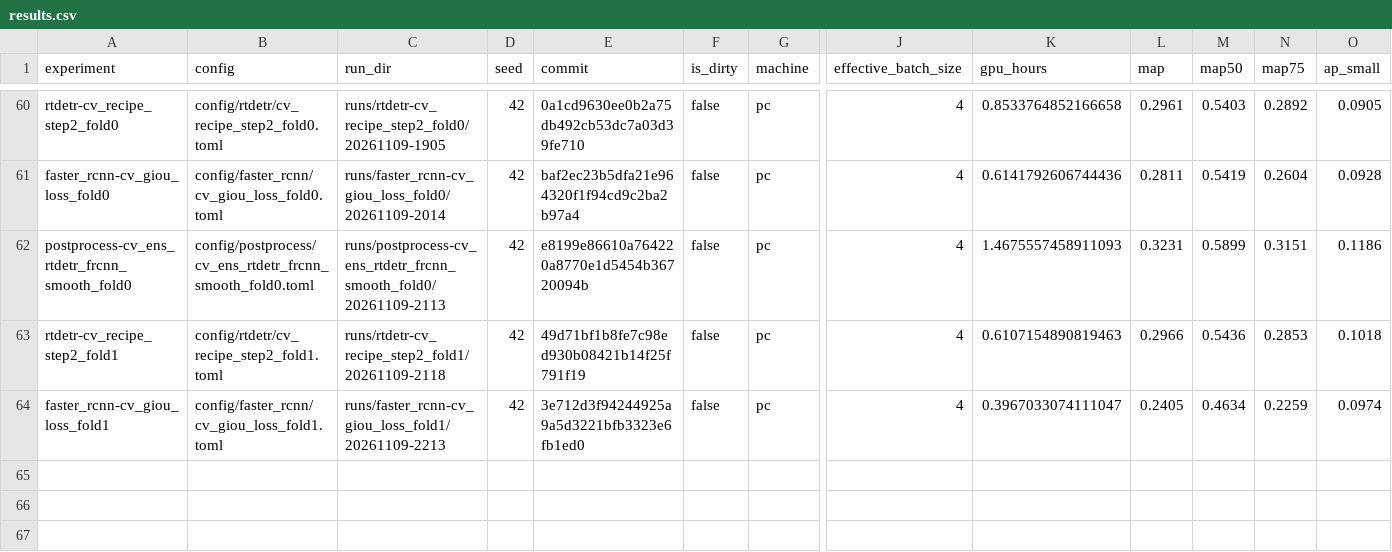
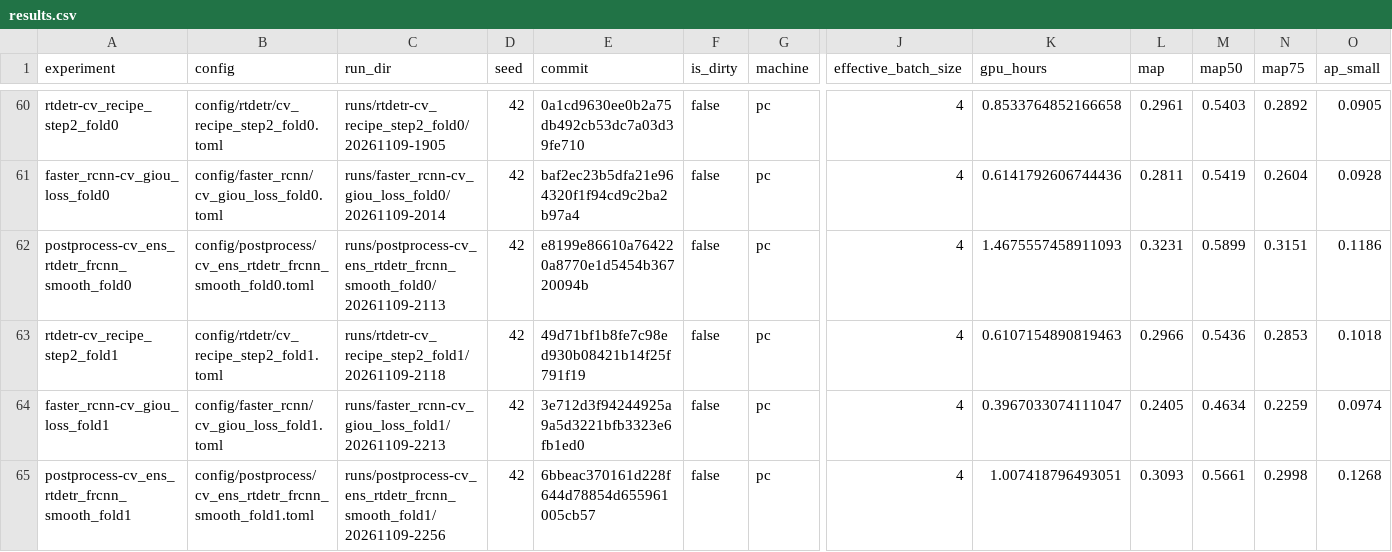
Before and after one commit to kerfmanner/object_detection_hw2, a CSV file: experiments/results.csv, drawn as a sheet; only a part is shown, gaps mark what is left out; rows hold the shown columns only; the diff names each change by its address in the sheet, - before the commit and + after, or states it on an @@ line.

Commit message:
exp: postprocess-cv_ens_rtdetr_frcnn_smooth_fold1 val mAP 0.3093, AP50 0.5661, AP_small 0.1268, mAP <= 1920 px 0.3179
Run runs/postprocess-cv_ens_rtdetr_frcnn_smooth_fold1/20261109-2256, config config/postprocess/cv_ens_rtdetr_frcnn_smooth_fold1.toml; row in experiments/results.csv.

```diff
--- a/experiments/results.csv
+++ b/experiments/results.csv
+row 65: postprocess-cv_ens_rtdetr_frcnn_smooth_fold1 | config/postprocess/cv_ens_rtdetr_frcnn_smooth_fold1.toml | runs/postprocess-cv_ens_rtdetr_frcnn_smooth_fold1/20261109-2256 | 42 | 6bbeac370161d228f644d78854d655961005cb57 | false | pc | 4 | 1.007418796493051 | 0.3093 | 0.5661 | 0.2998 | 0.1268
```
